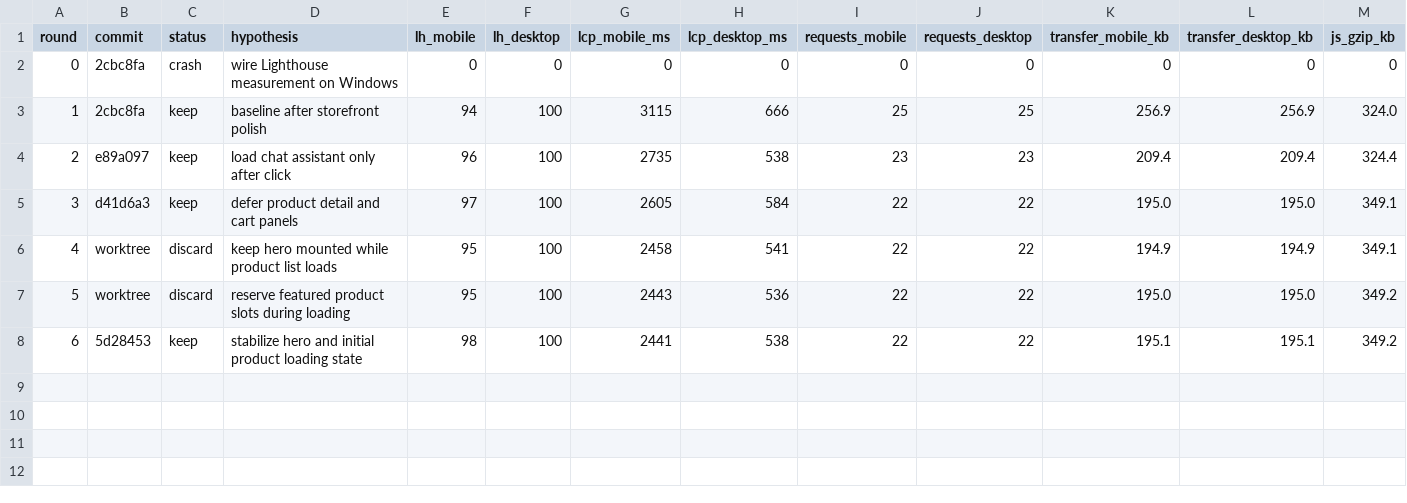
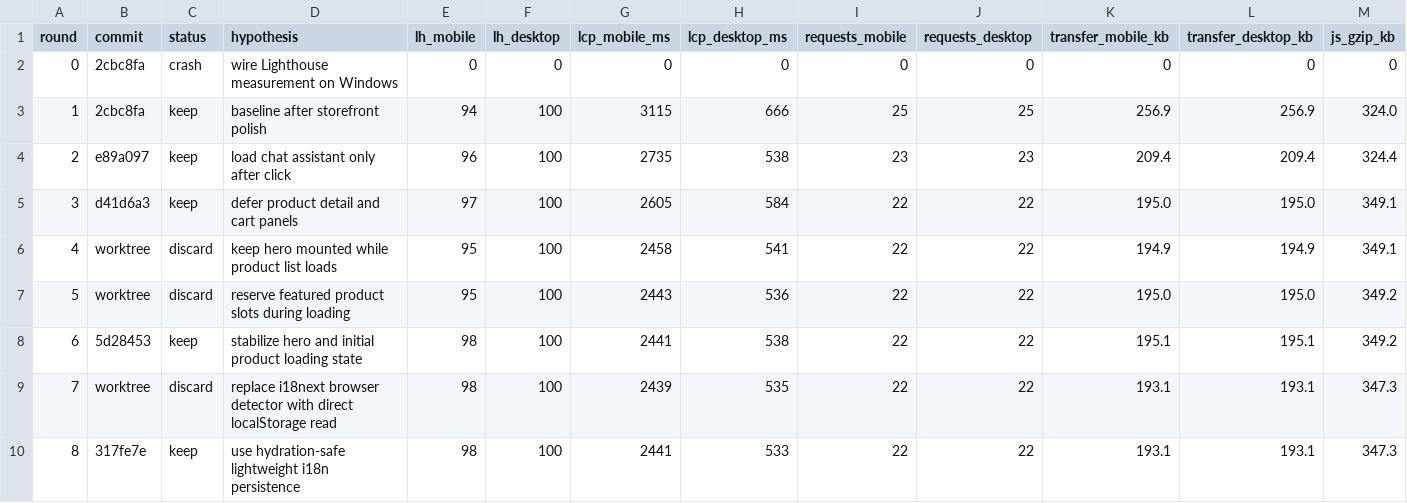
Before and after one commit to omonth/bearing, a TSV file: results.tsv, drawn as a sheet; only a part is shown; rows hold the shown columns only; the diff names each change by its address in the sheet, - before the commit and + after, or states it on an @@ line.

Commit message:
Record lightweight i18n experiment rounds

```diff
--- a/results.tsv
+++ b/results.tsv
+row 9: 7 | worktree | discard | replace i18next browser detector with direct localStorage read | 98 | 100 | 2439 | 535 | 22 | 22 | 193.1 | 193.1 | 347.3
+row 10: 8 | 317fe7e | keep | use hydration-safe lightweight i18n persistence | 98 | 100 | 2441 | 533 | 22 | 22 | 193.1 | 193.1 | 347.3
```
Also changed, not shown: 1 other file.
